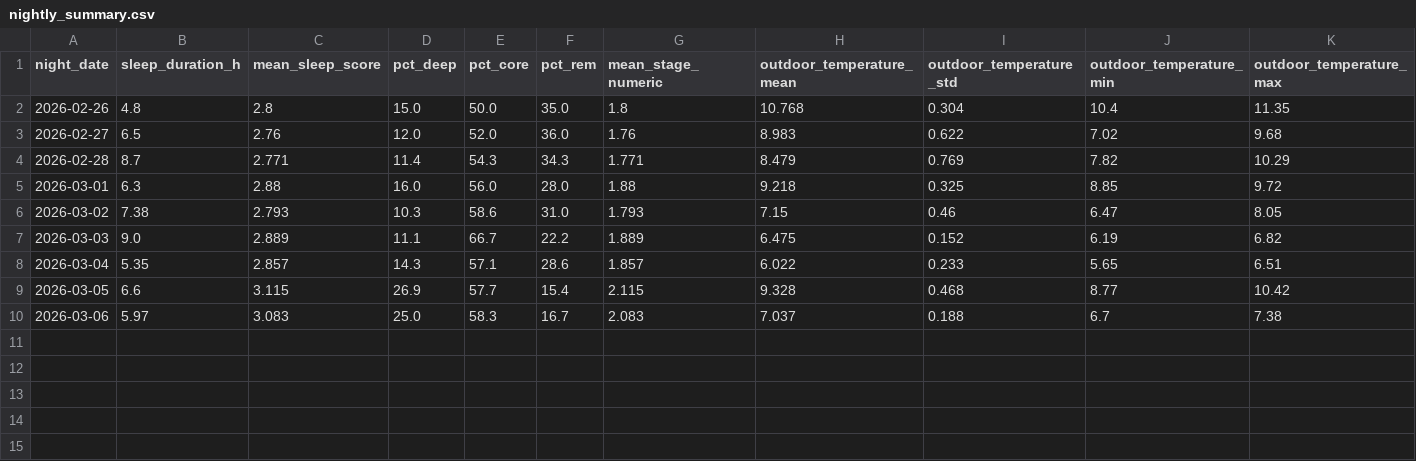
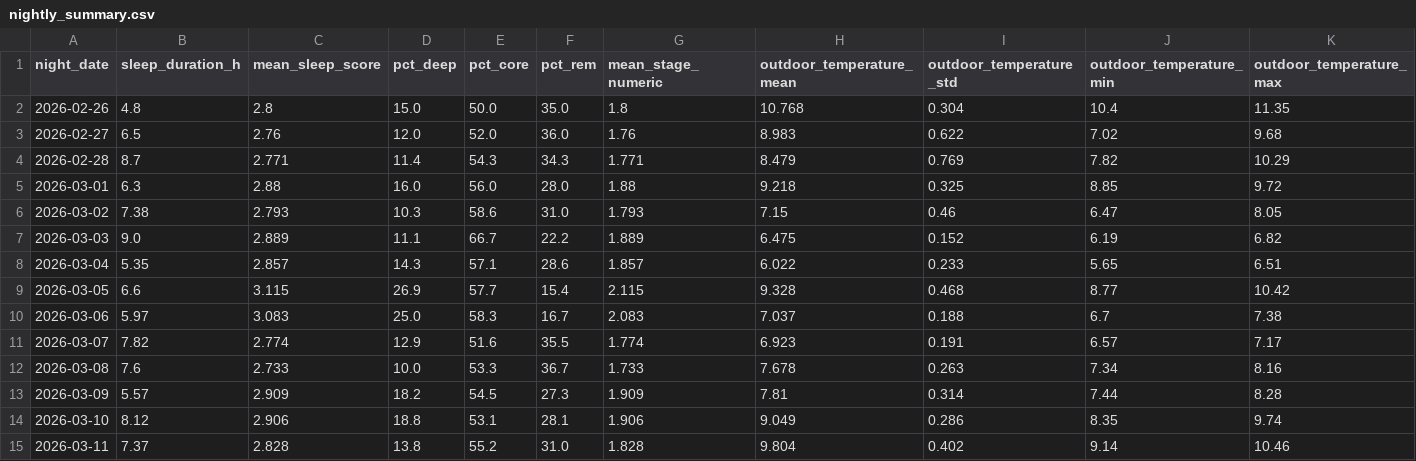
Before and after one commit to ic-yidanWang/IOT_final_project, a CSV file: data/nightly_summary.csv, drawn as a sheet; only a part is shown; rows hold the shown columns only; the diff names each change by its address in the sheet, - before the commit and + after, or states it on an @@ line.

```diff
--- a/data/nightly_summary.csv
+++ b/data/nightly_summary.csv
+row 11: 2026-03-07 | 7.82 | 2.774 | 12.9 | 51.6 | 35.5 | 1.774 | 6.923 | 0.191 | 6.57 | 7.17
+row 12: 2026-03-08 | 7.6 | 2.733 | 10.0 | 53.3 | 36.7 | 1.733 | 7.678 | 0.263 | 7.34 | 8.16
+row 13: 2026-03-09 | 5.57 | 2.909 | 18.2 | 54.5 | 27.3 | 1.909 | 7.81 | 0.314 | 7.44 | 8.28
+row 14: 2026-03-10 | 8.12 | 2.906 | 18.8 | 53.1 | 28.1 | 1.906 | 9.049 | 0.286 | 8.35 | 9.74
+row 15: 2026-03-11 | 7.37 | 2.828 | 13.8 | 55.2 | 31.0 | 1.828 | 9.804 | 0.402 | 9.14 | 10.46
```
Also changed, not shown: 59 other files.
